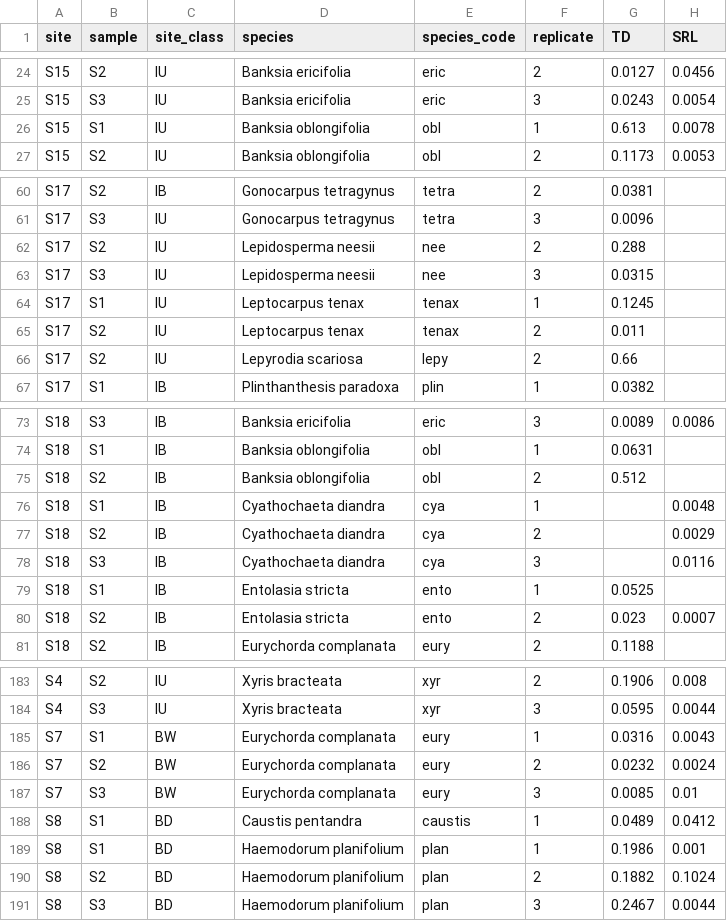
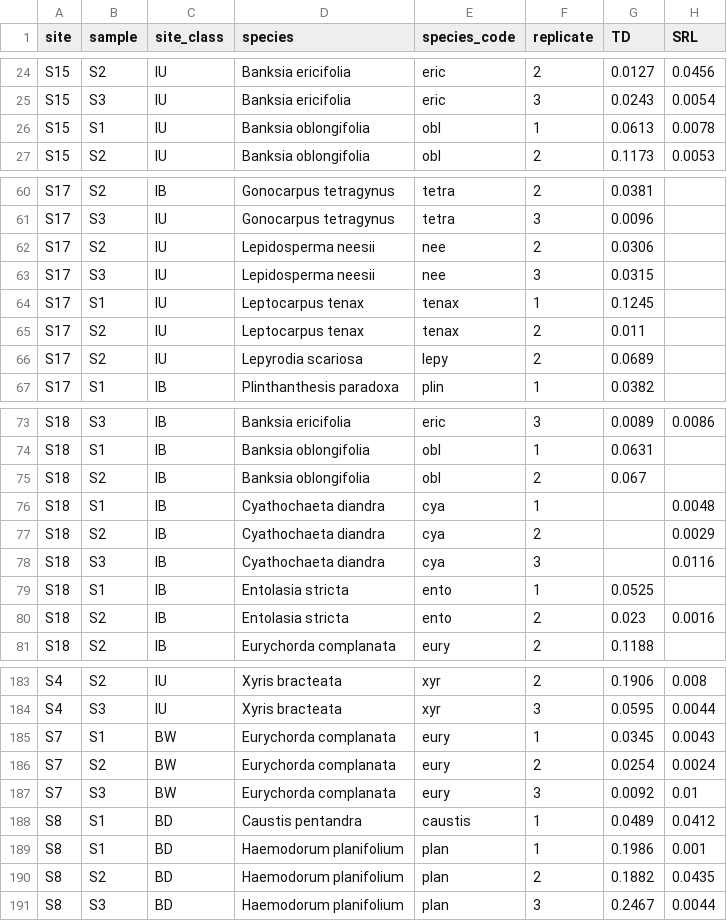
Before and after one commit to cornwell-lab-unsw/jibbon_root_traits, a CSV file: data/tissue_density_SRL_1.csv, drawn as a sheet; only a part is shown, gaps mark what is left out; the diff covers the shown part only.

```diff
--- a/data/tissue_density_SRL_1.csv
+++ b/data/tissue_density_SRL_1.csv
@@ -25,3 +25,3 @@ S15,S2,IU,Banksia ericifolia,eric,2,0.0127,0.0456
 S15,S3,IU,Banksia ericifolia,eric,3,0.0243,0.0054
-S15,S1,IU,Banksia oblongifolia,obl,1,0.613,0.0078
+S15,S1,IU,Banksia oblongifolia,obl,1,0.0613,0.0078
 S15,S2,IU,Banksia oblongifolia,obl,2,0.1173,0.0053
@@ -61,3 +61,3 @@ S17,S2,IB,Gonocarpus tetragynus,tetra,2,0.0381,
 S17,S3,IU,Gonocarpus tetragynus,tetra,3,0.0096,
-S17,S2,IU,Lepidosperma neesii,nee,2,0.288,
+S17,S2,IU,Lepidosperma neesii,nee,2,0.0306,
 S17,S3,IU,Lepidosperma neesii,nee,3,0.0315,
@@ -65,3 +65,3 @@ S17,S1,IU,Leptocarpus tenax,tenax,1,0.1245,
 S17,S2,IU,Leptocarpus tenax,tenax,2,0.011,
-S17,S2,IU,Lepyrodia scariosa,lepy,2,0.66,
+S17,S2,IU,Lepyrodia scariosa,lepy,2,0.0689,
 S17,S1,IB,Plinthanthesis paradoxa,plin,1,0.0382,
@@ -74,3 +74,3 @@ S18,S3,IB,Banksia ericifolia,eric,3,0.0089,0.0086
 S18,S1,IB,Banksia oblongifolia,obl,1,0.0631,
-S18,S2,IB,Banksia oblongifolia,obl,2,0.512,
+S18,S2,IB,Banksia oblongifolia,obl,2,0.067,
 S18,S1,IB,Cyathochaeta diandra,cya,1,,0.0048
@@ -79,3 +79,3 @@ S18,S3,IB,Cyathochaeta diandra,cya,3,,0.0116
 S18,S1,IB,Entolasia stricta,ento,1,0.0525,
-S18,S2,IB,Entolasia stricta,ento,2,0.023,0.0007
+S18,S2,IB,Entolasia stricta,ento,2,0.023,0.0016
 S18,S2,IB,Eurychorda complanata,eury,2,0.1188,
@@ -184,8 +184,8 @@ S4,S2,IU,Xyris bracteata,xyr,2,0.1906,0.008
 S4,S3,IU,Xyris bracteata,xyr,3,0.0595,0.0044
-S7,S1,BW,Eurychorda complanata,eury,1,0.0316,0.0043
-S7,S2,BW,Eurychorda complanata,eury,2,0.0232,0.0024
-S7,S3,BW,Eurychorda complanata,eury,3,0.0085,0.01
+S7,S1,BW,Eurychorda complanata,eury,1,0.0345,0.0043
+S7,S2,BW,Eurychorda complanata,eury,2,0.0254,0.0024
+S7,S3,BW,Eurychorda complanata,eury,3,0.0092,0.01
 S8,S1,BD,Caustis pentandra,caustis,1,0.0489,0.0412
 S8,S1,BD,Haemodorum planifolium,plan,1,0.1986,0.001
-S8,S2,BD,Haemodorum planifolium,plan,2,0.1882,0.1024
+S8,S2,BD,Haemodorum planifolium,plan,2,0.1882,0.0435
 S8,S3,BD,Haemodorum planifolium,plan,3,0.2467,0.0044
```
Also changed, not shown: 9 edited cells elsewhere in this file, data/tissue_density_SRL_2.csv, mass_output.csv, 2 other files.
